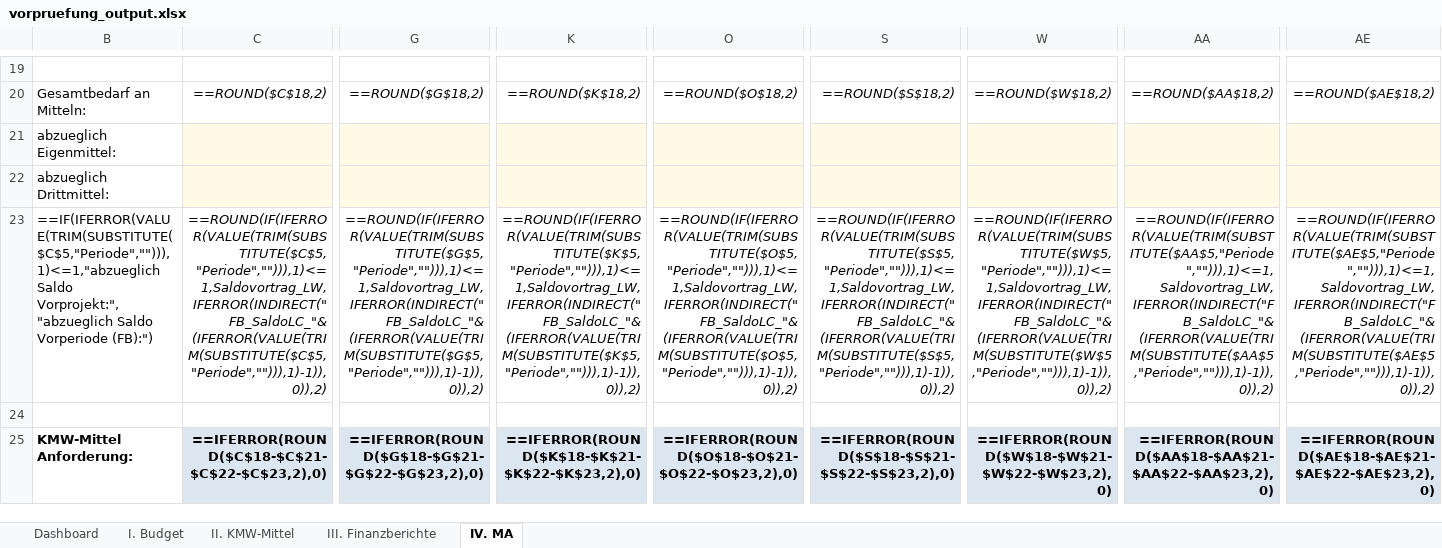
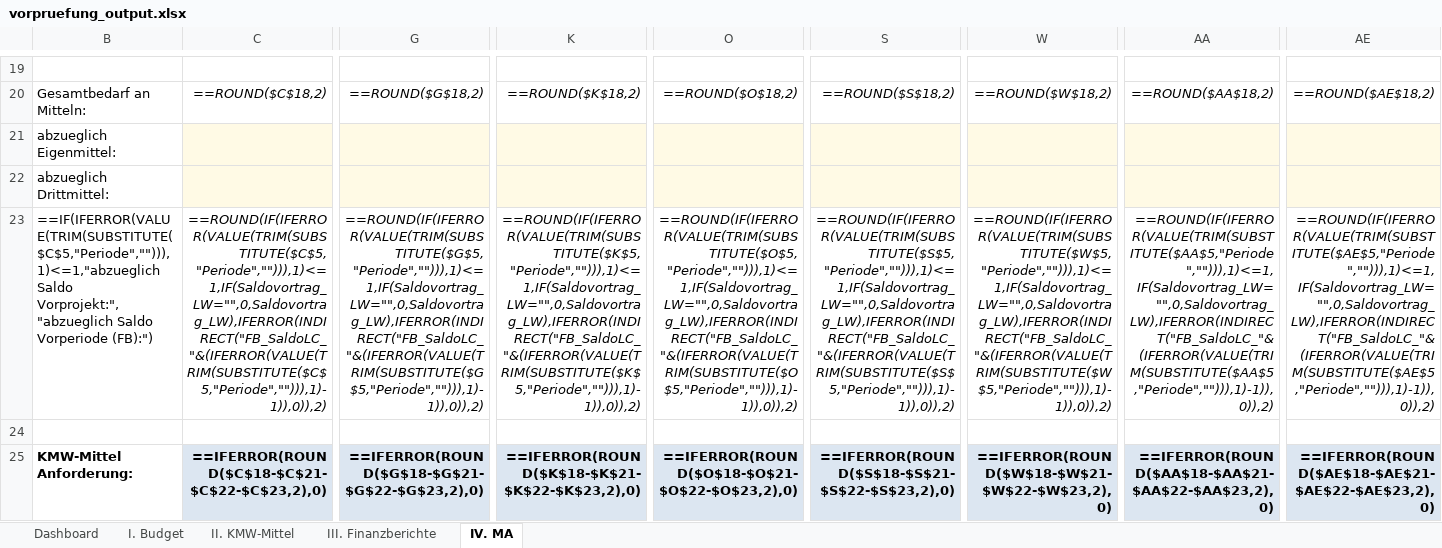
Before and after one commit to Kasifrasi/MyAutomationSuite, an Excel workbook: sidecars/Vorpruefung/vorpruefung_output.xlsx, sheet IV. MA, drawn as a sheet; only a part is shown, gaps mark what is left out; values as stored, in another font and other column widths than the file's, no borders; formulas are shown in place of their values; table styles not drawn; the diff covers the shown part only; the diff names each change by its address in the sheet, - before the commit and + after, or states it on an @@ line.

Commit message:
fix(vorpruefung): prevent #VALUE! error on empty Saldovortrag in Mittelanforderung

```diff
--- a/sidecars/Vorpruefung/vorpruefung_output.xlsx (sheet IV. MA)
+++ b/sidecars/Vorpruefung/vorpruefung_output.xlsx (sheet IV. MA)
-C23: ==ROUND(IF(IFERROR(VALUE(TRIM(SUBSTITUTE($C$5,"Periode",""))),1)<=1,Saldovortrag_LW,IFERROR(INDIRECT("FB_SaldoLC_"&(IFERROR(VALUE(TRIM(SUBSTITUTE($C$5,"Periode",""))),1)-1)),0)),2)
+C23: ==ROUND(IF(IFERROR(VALUE(TRIM(SUBSTITUTE($C$5,"Periode",""))),1)<=1,IF(Saldovortrag_LW="",0,Saldovortrag_LW),IFERROR(INDIRECT("FB_SaldoLC_"&(IFERROR(VALUE(TRIM(SUBSTITUTE($C$5,"Periode",""))),1)-1)),0)),2)
-G23: ==ROUND(IF(IFERROR(VALUE(TRIM(SUBSTITUTE($G$5,"Periode",""))),1)<=1,Saldovortrag_LW,IFERROR(INDIRECT("FB_SaldoLC_"&(IFERROR(VALUE(TRIM(SUBSTITUTE($G$5,"Periode",""))),1)-1)),0)),2)
+G23: ==ROUND(IF(IFERROR(VALUE(TRIM(SUBSTITUTE($G$5,"Periode",""))),1)<=1,IF(Saldovortrag_LW="",0,Saldovortrag_LW),IFERROR(INDIRECT("FB_SaldoLC_"&(IFERROR(VALUE(TRIM(SUBSTITUTE($G$5,"Periode",""))),1)-1)),0)),2)
-K23: ==ROUND(IF(IFERROR(VALUE(TRIM(SUBSTITUTE($K$5,"Periode",""))),1)<=1,Saldovortrag_LW,IFERROR(INDIRECT("FB_SaldoLC_"&(IFERROR(VALUE(TRIM(SUBSTITUTE($K$5,"Periode",""))),1)-1)),0)),2)
+K23: ==ROUND(IF(IFERROR(VALUE(TRIM(SUBSTITUTE($K$5,"Periode",""))),1)<=1,IF(Saldovortrag_LW="",0,Saldovortrag_LW),IFERROR(INDIRECT("FB_SaldoLC_"&(IFERROR(VALUE(TRIM(SUBSTITUTE($K$5,"Periode",""))),1)-1)),0)),2)
-O23: ==ROUND(IF(IFERROR(VALUE(TRIM(SUBSTITUTE($O$5,"Periode",""))),1)<=1,Saldovortrag_LW,IFERROR(INDIRECT("FB_SaldoLC_"&(IFERROR(VALUE(TRIM(SUBSTITUTE($O$5,"Periode",""))),1)-1)),0)),2)
+O23: ==ROUND(IF(IFERROR(VALUE(TRIM(SUBSTITUTE($O$5,"Periode",""))),1)<=1,IF(Saldovortrag_LW="",0,Saldovortrag_LW),IFERROR(INDIRECT("FB_SaldoLC_"&(IFERROR(VALUE(TRIM(SUBSTITUTE($O$5,"Periode",""))),1)-1)),0)),2)
-S23: ==ROUND(IF(IFERROR(VALUE(TRIM(SUBSTITUTE($S$5,"Periode",""))),1)<=1,Saldovortrag_LW,IFERROR(INDIRECT("FB_SaldoLC_"&(IFERROR(VALUE(TRIM(SUBSTITUTE($S$5,"Periode",""))),1)-1)),0)),2)
+S23: ==ROUND(IF(IFERROR(VALUE(TRIM(SUBSTITUTE($S$5,"Periode",""))),1)<=1,IF(Saldovortrag_LW="",0,Saldovortrag_LW),IFERROR(INDIRECT("FB_SaldoLC_"&(IFERROR(VALUE(TRIM(SUBSTITUTE($S$5,"Periode",""))),1)-1)),0)),2)
-W23: ==ROUND(IF(IFERROR(VALUE(TRIM(SUBSTITUTE($W$5,"Periode",""))),1)<=1,Saldovortrag_LW,IFERROR(INDIRECT("FB_SaldoLC_"&(IFERROR(VALUE(TRIM(SUBSTITUTE($W$5,"Periode",""))),1)-1)),0)),2)
+W23: ==ROUND(IF(IFERROR(VALUE(TRIM(SUBSTITUTE($W$5,"Periode",""))),1)<=1,IF(Saldovortrag_LW="",0,Saldovortrag_LW),IFERROR(INDIRECT("FB_SaldoLC_"&(IFERROR(VALUE(TRIM(SUBSTITUTE($W$5,"Periode",""))),1)-1)),0)),2)
-AA23: ==ROUND(IF(IFERROR(VALUE(TRIM(SUBSTITUTE($AA$5,"Periode",""))),1)<=1,Saldovortrag_LW,IFERROR(INDIRECT("FB_SaldoLC_"&(IFERROR(VALUE(TRIM(SUBSTITUTE($AA$5,"Periode",""))),1)-1)),0)),2)
+AA23: ==ROUND(IF(IFERROR(VALUE(TRIM(SUBSTITUTE($AA$5,"Periode",""))),1)<=1,IF(Saldovortrag_LW="",0,Saldovortrag_LW),IFERROR(INDIRECT("FB_SaldoLC_"&(IFERROR(VALUE(TRIM(SUBSTITUTE($AA$5,"Periode",""))),1)-1)),0)),2)
-AE23: ==ROUND(IF(IFERROR(VALUE(TRIM(SUBSTITUTE($AE$5,"Periode",""))),1)<=1,Saldovortrag_LW,IFERROR(INDIRECT("FB_SaldoLC_"&(IFERROR(VALUE(TRIM(SUBSTITUTE($AE$5,"Periode",""))),1)-1)),0)),2)
+AE23: ==ROUND(IF(IFERROR(VALUE(TRIM(SUBSTITUTE($AE$5,"Periode",""))),1)<=1,IF(Saldovortrag_LW="",0,Saldovortrag_LW),IFERROR(INDIRECT("FB_SaldoLC_"&(IFERROR(VALUE(TRIM(SUBSTITUTE($AE$5,"Periode",""))),1)-1)),0)),2)
```
Also changed, not shown: 10 edited cells elsewhere in this sheet, 1 other file.
